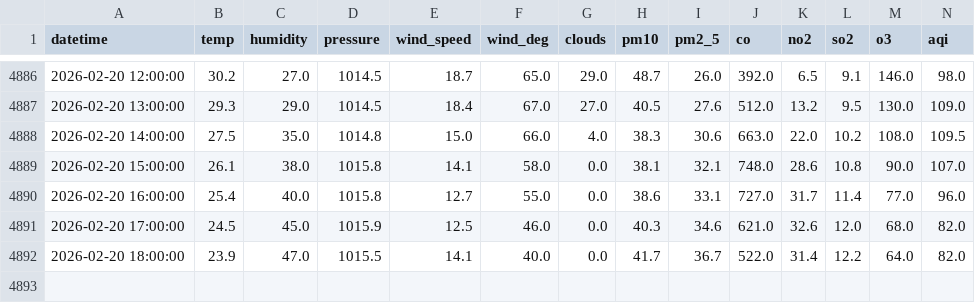
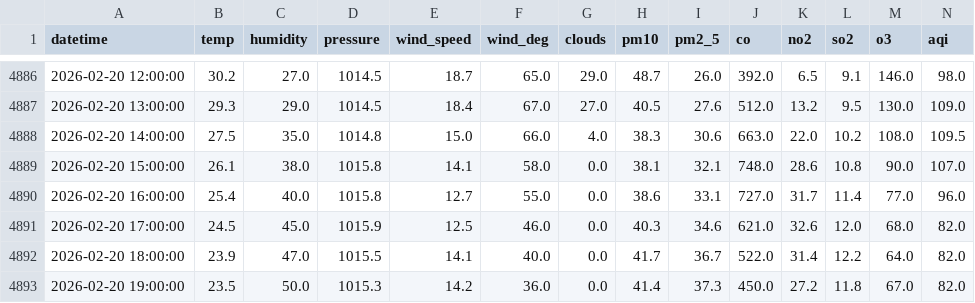
Before and after one commit to muhammadraza30/pearls-aqi-predictor, a CSV file: data/data.csv, drawn as a sheet; only a part is shown, gaps mark what is left out; rows hold the shown columns only; the diff names each change by its address in the sheet, - before the commit and + after, or states it on an @@ line.

```diff
--- a/data/data.csv
+++ b/data/data.csv
+row 4893: 2026-02-20 19:00:00 | 23.5 | 50.0 | 1015.3 | 14.2 | 36.0 | 0.0 | 41.4 | 37.3 | 450.0 | 27.2 | 11.8 | 67.0 | 82.0
```
